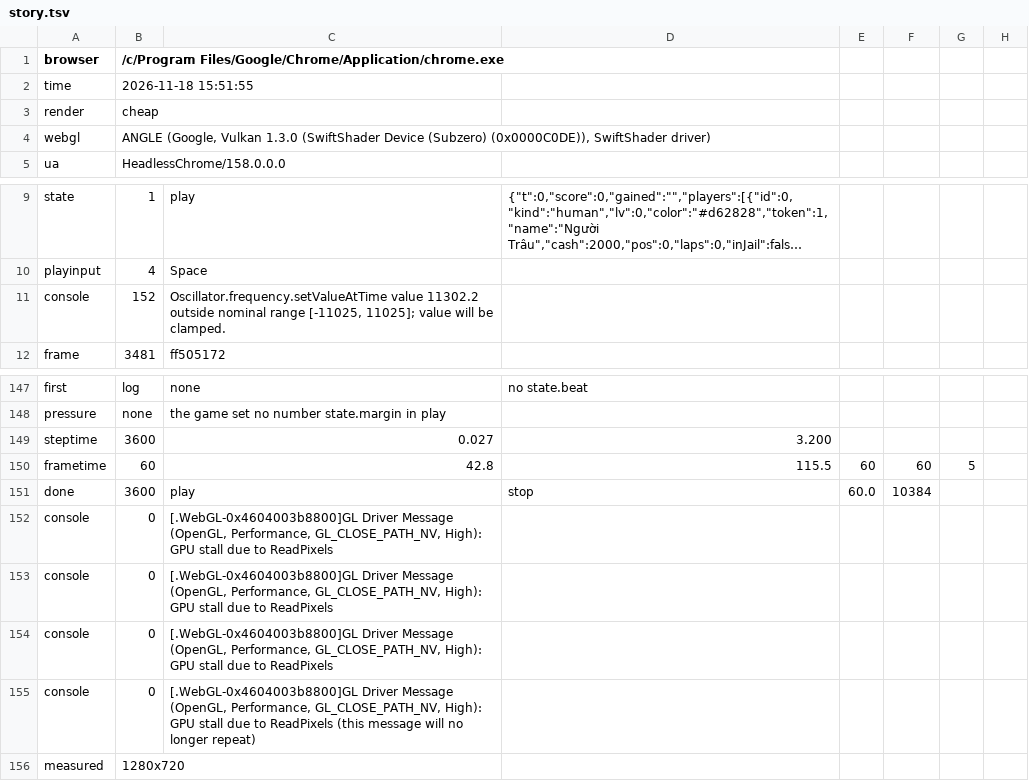
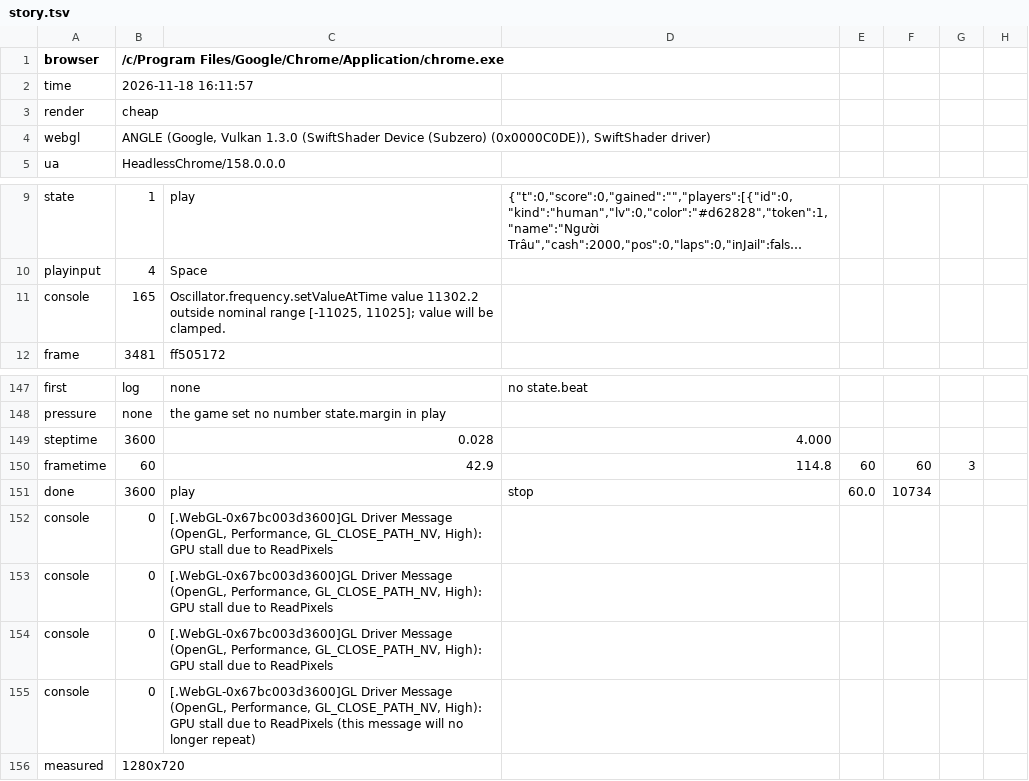
Before and after one commit to hgbao85/cotyphu, a TSV file: production/qa/evidence/grow-ty-phu-dat-viet/story.tsv, drawn as a sheet; only a part is shown, gaps mark what is left out; long unchanged cells end in …; the diff names each change by its address in the sheet, - before the commit and + after, or states it on an @@ line.

```diff
--- a/production/qa/evidence/grow-ty-phu-dat-viet/story.tsv
+++ b/production/qa/evidence/grow-ty-phu-dat-viet/story.tsv
-B2: 2026-11-18 15:51:55
+B2: 2026-11-18 16:11:57
-B11: 152
+B11: 165
-C149: 0.027
+C149: 0.028
-D149: 3.200
+D149: 4.000
-C150: 42.8
+C150: 42.9
-D150: 115.5
+D150: 114.8
-G150: 5
+G150: 3
-F151: 10384
+F151: 10734
-C152:C154: [.WebGL-0x4604003b8800]GL Driver Message…
+C152:C154: [.WebGL-0x67bc003d3600]GL Driver Message…
-C155: [.WebGL-0x4604003b8800]GL Driver Message…
+C155: [.WebGL-0x67bc003d3600]GL Driver Message…
```
Also changed, not shown: 26 other files.
